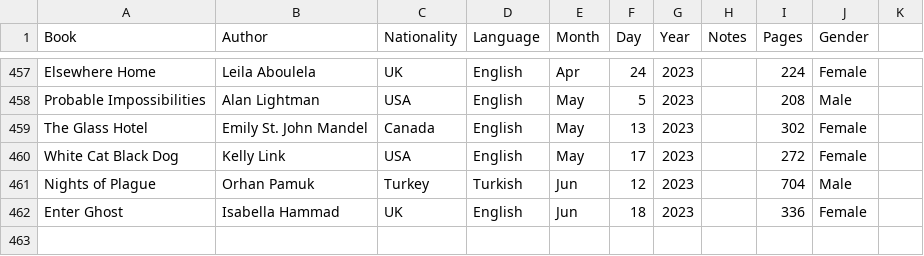
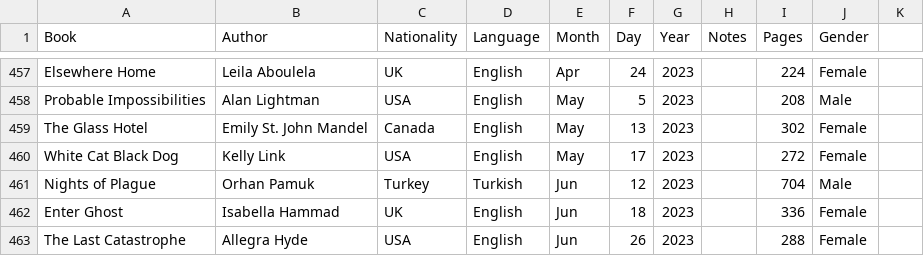
Before and after one commit to davidbrae/books, a CSV file: Books.csv, drawn as a sheet; only a part is shown, gaps mark what is left out; the diff names each change by its address in the sheet, - before the commit and + after, or states it on an @@ line.

Commit message:
Update Books.csv

```diff
--- a/Books.csv
+++ b/Books.csv
+row 463: The Last Catastrophe | Allegra Hyde | USA | English | Jun | 26 | 2023 |  | 288 | Female
```
